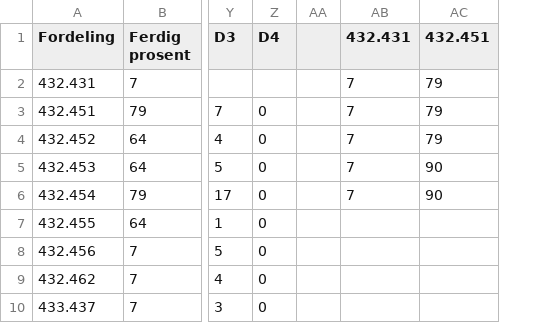
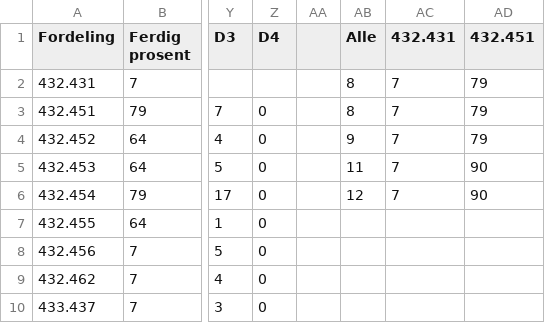
Before and after one commit to thorgrimjansrud/tavler-csv, a CSV file: Tavler.csv, drawn as a sheet; only a part is shown, gaps mark what is left out; the diff names each change by its address in the sheet, - before the commit and + after, or states it on an @@ line.

Commit message:
Trend test

```diff
--- a/Tavler.csv
+++ b/Tavler.csv
+column AB (Alle), rows 2-6: 8 | 8 | 9 | 11 | 12
```
